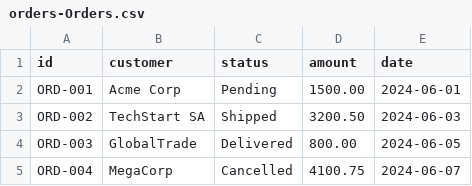
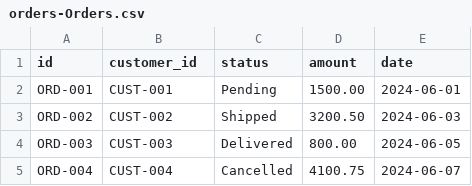
Before and after one commit to andreeabenitez/SAP, a CSV file: ui5-orders-app/db/data/orders-Orders.csv, drawn as a sheet.

Commit message:
feature: customer

```diff
--- a/ui5-orders-app/db/data/orders-Orders.csv
+++ b/ui5-orders-app/db/data/orders-Orders.csv
@@ -1,5 +1,5 @@
-id;customer;status;amount;date
-ORD-001;Acme Corp;Pending;1500.00;2024-06-01
-ORD-002;TechStart SA;Shipped;3200.50;2024-06-03
-ORD-003;GlobalTrade;Delivered;800.00;2024-06-05
-ORD-004;MegaCorp;Cancelled;4100.75;2024-06-07
+id;customer_id;status;amount;date
+ORD-001;CUST-001;Pending;1500.00;2024-06-01
+ORD-002;CUST-002;Shipped;3200.50;2024-06-03
+ORD-003;CUST-003;Delivered;800.00;2024-06-05
+ORD-004;CUST-004;Cancelled;4100.75;2024-06-07
```
Also changed, not shown: 3 other files.
